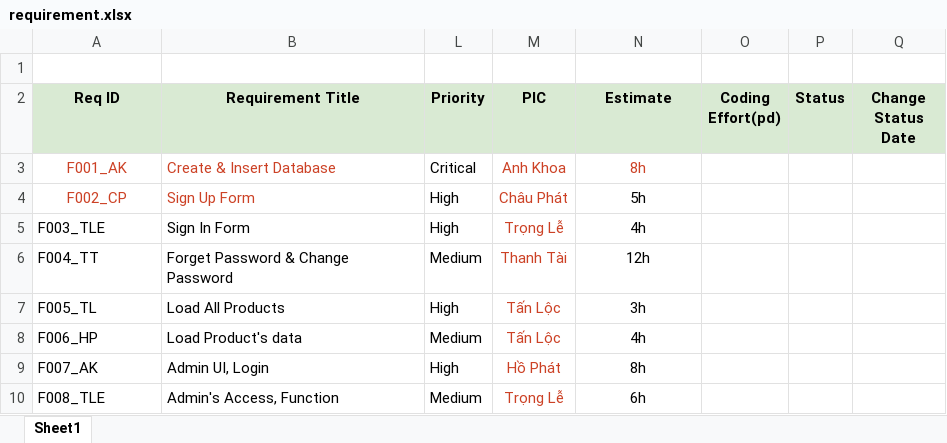
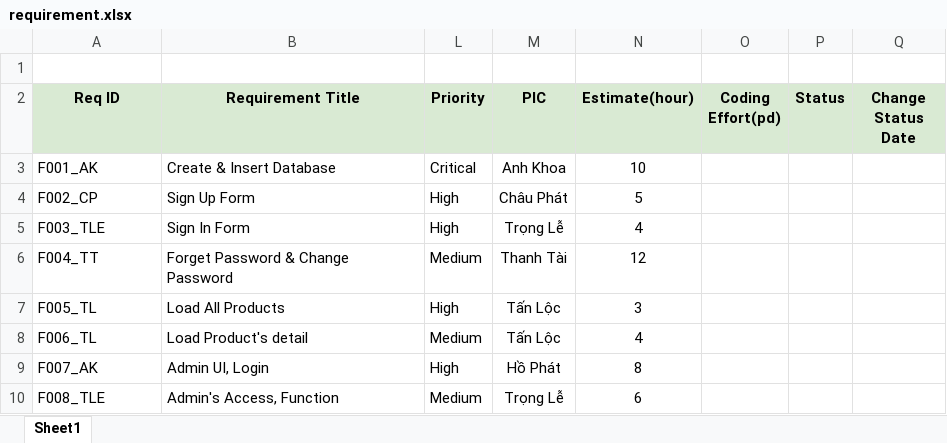
Before and after one commit to vakhoa4875/m2m-clothing, an Excel workbook: Task/requirement.xlsx, sheet Sheet1, drawn as a sheet; values as stored, in another font and other column widths than the file's, no borders; the diff names each change by its address in the sheet, - before the commit and + after, or states it on an @@ line.

Commit message:
estimate

```diff
--- a/Task/requirement.xlsx (sheet Sheet1)
+++ b/Task/requirement.xlsx (sheet Sheet1)
-N2: Estimate
+N2: Estimate(hour)
-A3:B4 text colour: #CC4125
+A3:B4 text colour: black
-A3:A4 alignment: center
+A3:A4 alignment: left
-M3:N3 text colour: #CC4125
+M3:N3 text colour: black
-N3 (Estimate(hour)): 8h
+N3 (Estimate(hour)): 10
-M4:M10 text colour: #CC4125
+M4:M10 text colour: black
-N4 (Estimate(hour)): 5h
+N4 (Estimate(hour)): 5
-N5 (Estimate(hour)): 4h
+N5 (Estimate(hour)): 4
-N6 (Estimate(hour)): 12h
+N6 (Estimate(hour)): 12
-N7 (Estimate(hour)): 3h
+N7 (Estimate(hour)): 3
-A8 (Req ID): F006_HP
+A8 (Req ID): F006_TL
-B8 (Requirement Title): Load Product's data
+B8 (Requirement Title): Load Product's detail
-N8 (Estimate(hour)): 4h
+N8 (Estimate(hour)): 4
-N9 (Estimate(hour)): 8h
+N9 (Estimate(hour)): 8
-N10 (Estimate(hour)): 6h
+N10 (Estimate(hour)): 6
```
Also changed, not shown: 2 other files.
